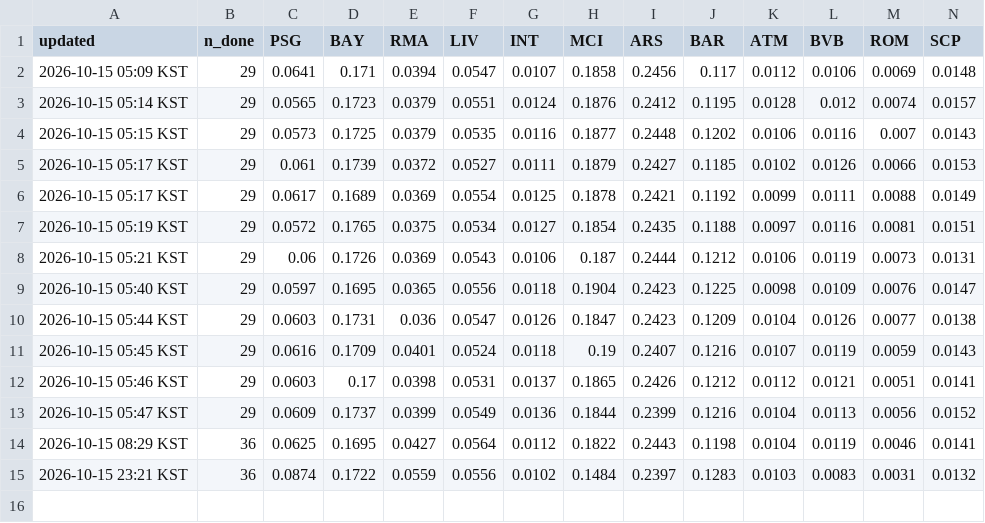
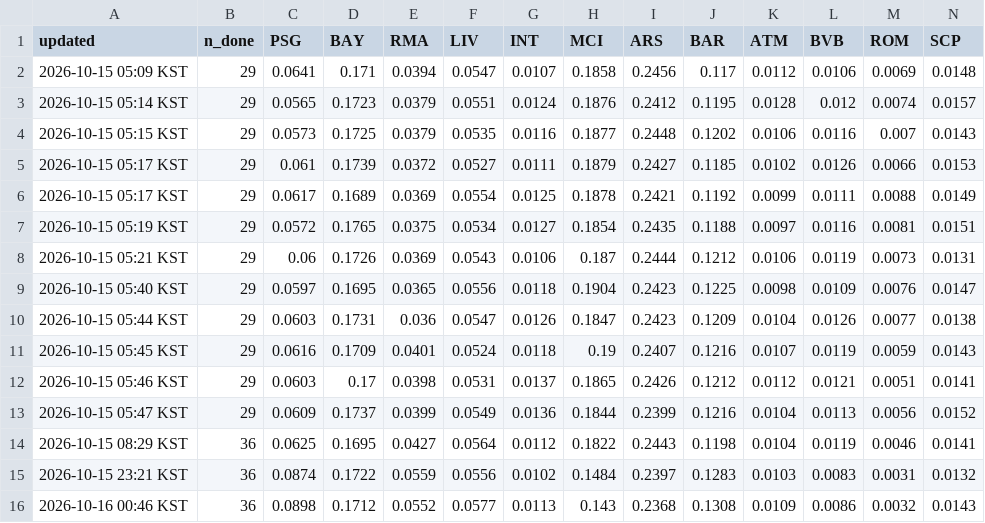
Before and after one commit to ompang222/portfolio, a CSV file: 06_ucl-2026-27/out/history.csv, drawn as a sheet; only a part is shown; rows hold the shown columns only; the diff names each change by its address in the sheet, - before the commit and + after, or states it on an @@ line.

```diff
--- a/06_ucl-2026-27/out/history.csv
+++ b/06_ucl-2026-27/out/history.csv
+row 16: 2026-10-16 00:46 KST | 36 | 0.0898 | 0.1712 | 0.0552 | 0.0577 | 0.0113 | 0.143 | 0.2368 | 0.1308 | 0.0109 | 0.0086 | 0.0032 | 0.0143
```
Also changed, not shown: 4 other files.
